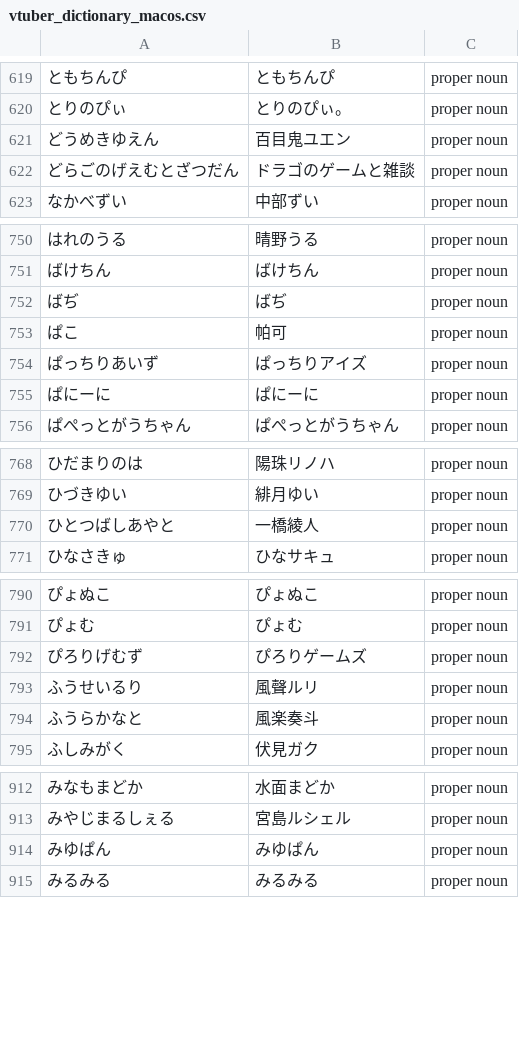
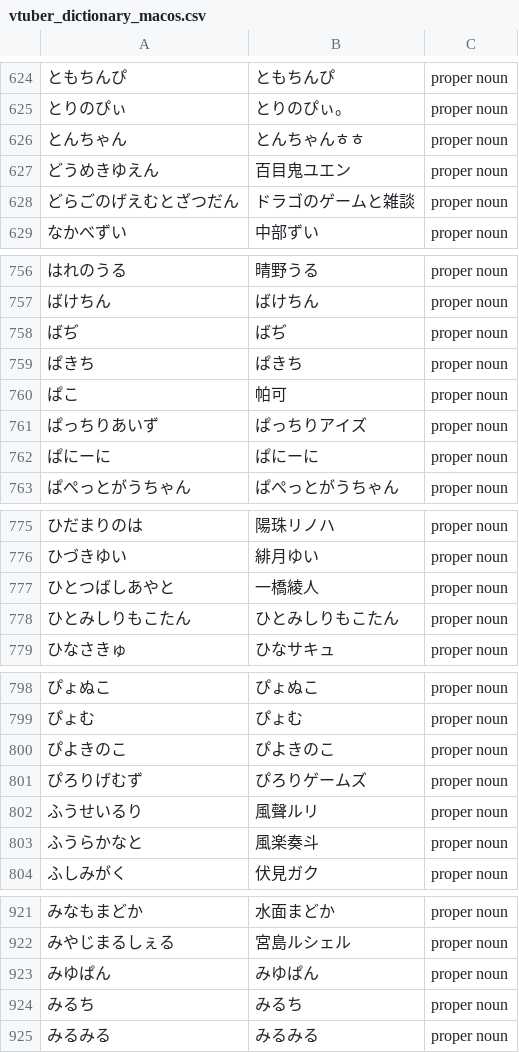
Before and after one commit to AkioPonkotu/VTuberDictionary, a CSV file: dist/vtuber_dictionary_macos.csv, drawn as a sheet; only a part is shown, gaps mark what is left out; the diff covers the shown part only.

```diff
--- a/dist/vtuber_dictionary_macos.csv
+++ b/dist/vtuber_dictionary_macos.csv
@@ -620,2 +625,3 @@
 とりのぴぃ,とりのぴぃ。,proper noun
+とんちゃん,とんちゃんㅎㅎ,proper noun
 どうめきゆえん,百目鬼ユエン,proper noun
@@ -752,2 +758,3 @@
 ばぢ,ばぢ,proper noun
+ぱきち,ぱきち,proper noun
 ぱこ,帕可,proper noun
@@ -770,2 +777,3 @@
 ひとつばしあやと,一橋綾人,proper noun
+ひとみしりもこたん,ひとみしりもこたん,proper noun
 ひなさきゅ,ひなサキュ,proper noun
@@ -791,2 +799,3 @@
 ぴょむ,ぴょむ,proper noun
+ぴよきのこ,ぴよきのこ,proper noun
 ぴろりげむず,ぴろりゲームズ,proper noun
@@ -914,2 +923,3 @@
 みゆぱん,みゆぱん,proper noun
+みるち,みるち,proper noun
 みるみる,みるみる,proper noun
```
Also changed, not shown: 7 added rows elsewhere in this file, dist/vtuber_dictionary.tsv, 4 other files.
